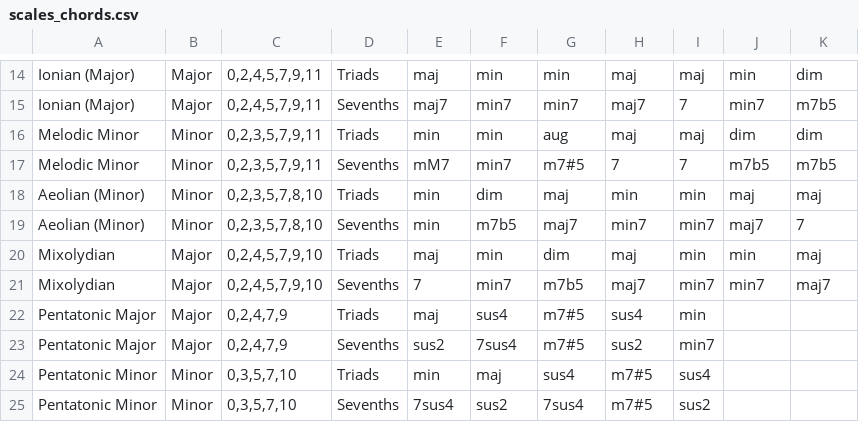
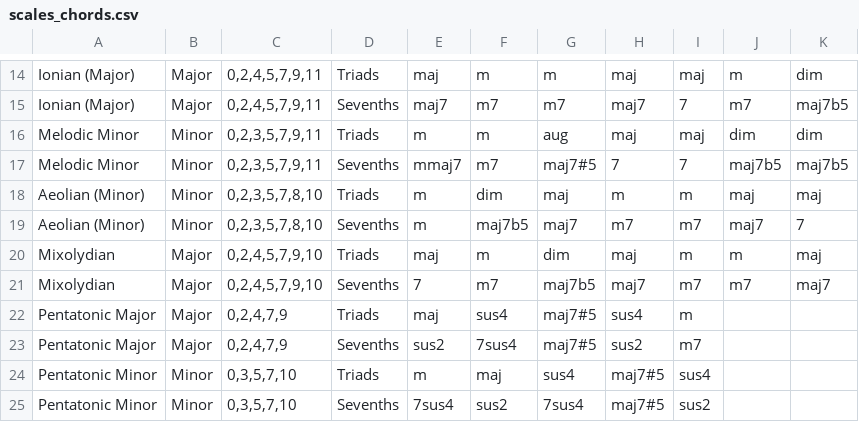
Before and after one commit to Emaj7th/chord_progression_generator, a CSV file: scales_chords.csv, drawn as a sheet; only a part is shown, gaps mark what is left out; the diff covers the shown part only; the diff names each change by its address in the sheet, - before the commit and + after, or states it on an @@ line.

```diff
--- a/scales_chords.csv
+++ b/scales_chords.csv
-F14: min
+F14: m
-G14: min
+G14: m
-J14: min
+J14: m
-F15: min7
+F15: m7
-G15: min7
+G15: m7
-J15: min7
+J15: m7
-K15: m7b5
+K15: maj7b5
-E16: min
+E16: m
-F16: min
+F16: m
-E17: mM7
+E17: mmaj7
-F17: min7
+F17: m7
-G17: m7#5
+G17: maj7#5
-J17: m7b5
+J17: maj7b5
-K17: m7b5
+K17: maj7b5
-E18:E19: min
+E18:E19: m
-H18: min
+H18: m
-I18: min
+I18: m
-F19: m7b5
+F19: maj7b5
-H19: min7
+H19: m7
-I19: min7
+I19: m7
-F20: min
+F20: m
-I20: min
+I20: m
-J20: min
+J20: m
-F21: min7
+F21: m7
-G21: m7b5
+G21: maj7b5
-I21: min7
+I21: m7
-J21: min7
+J21: m7
-G22:G23: m7#5
+G22:G23: maj7#5
-I22: min
+I22: m
-I23: min7
+I23: m7
-E24: min
+E24: m
-H24:H25: m7#5
+H24:H25: maj7#5
```
Also changed, not shown: 51 edited cells elsewhere in this file, 3 other files.
